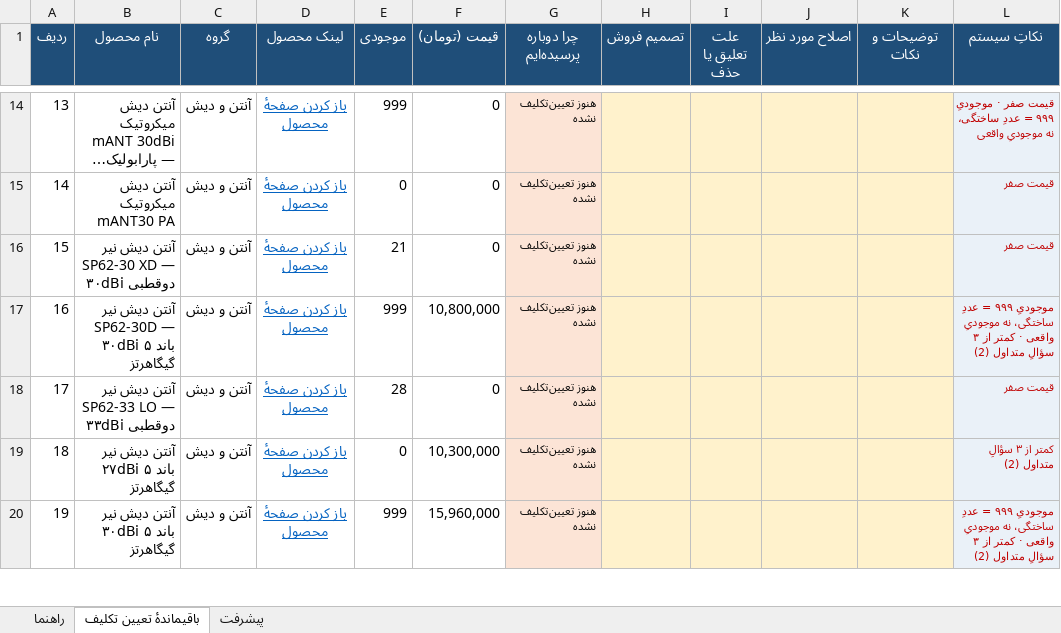
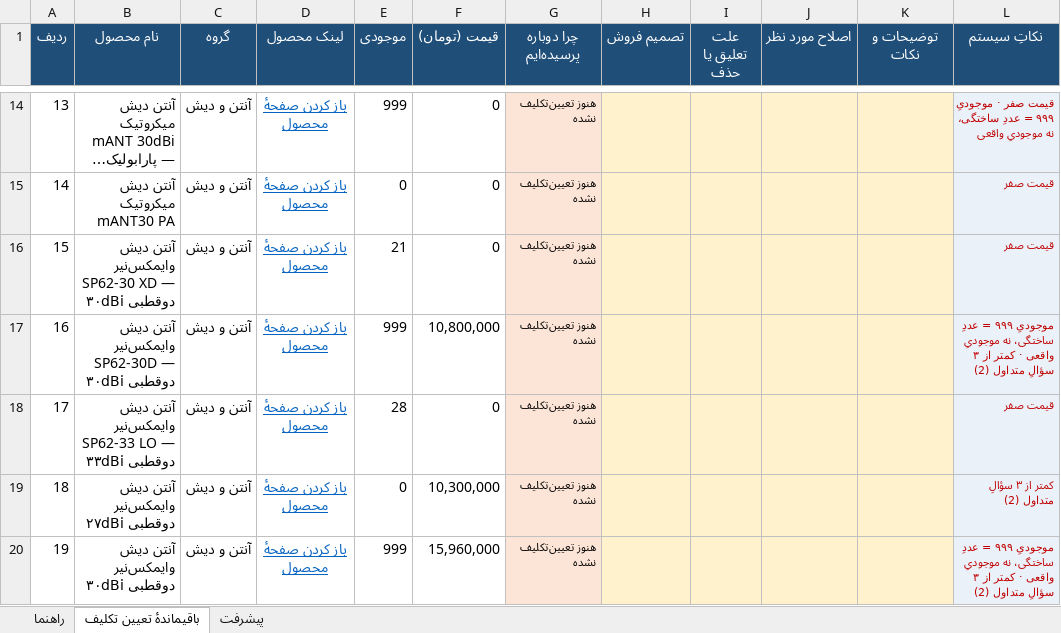
Before and after one commit to amirMasoudm/shop, an Excel workbook: docs/reports/ممیزی-محصولات-دور۲-2026-08-31.xlsx, sheet باقیماندهٔ تعیین تکلیف, drawn as a sheet; only a part is shown, gaps mark what is left out; long unchanged cells end in …; values as stored, in another font and other column widths than the file's, no borders; the diff covers the shown part only; the diff names each change by its address in the sheet, - before the commit and + after, or states it on an @@ line.

```diff
--- a/docs/reports/ممیزی-محصولات-دور۲-2026-08-31.xlsx (sheet باقیماندهٔ تعیین تکلیف)
+++ b/docs/reports/ممیزی-محصولات-دور۲-2026-08-31.xlsx (sheet باقیماندهٔ تعیین تکلیف)
-B16 (نام محصول): آنتن دیش نیر SP62-30 XD — ۳۰dBi دوقطبی
+B16 (نام محصول): آنتن دیش وایمکس‌نیر SP62-30 XD — ۳۰dBi دوقطبی
-B17 (نام محصول): آنتن دیش نیر SP62-30D — ۳۰dBi باند ۵ گیگاهرتز
+B17 (نام محصول): آنتن دیش وایمکس‌نیر SP62-30D — ۳۰dBi دوقطبی
-B18 (نام محصول): آنتن دیش نیر SP62-33 LO — ۳۳dBi دوقطبی
+B18 (نام محصول): آنتن دیش وایمکس‌نیر SP62-33 LO — ۳۳dBi دوقطبی
-B19 (نام محصول): آنتن دیش نیر ۲۷dBi باند ۵ گیگاهرتز
+B19 (نام محصول): آنتن دیش وایمکس‌نیر ۲۷dBi دوقطبی
-B20 (نام محصول): آنتن دیش نیر ۳۰dBi باند ۵ گیگاهرتز
+B20 (نام محصول): آنتن دیش وایمکس‌نیر ۳۰dBi دوقطبی
```
Also changed, not shown: 7 edited cells and cell formats elsewhere in this sheet, sheet راهنما.
